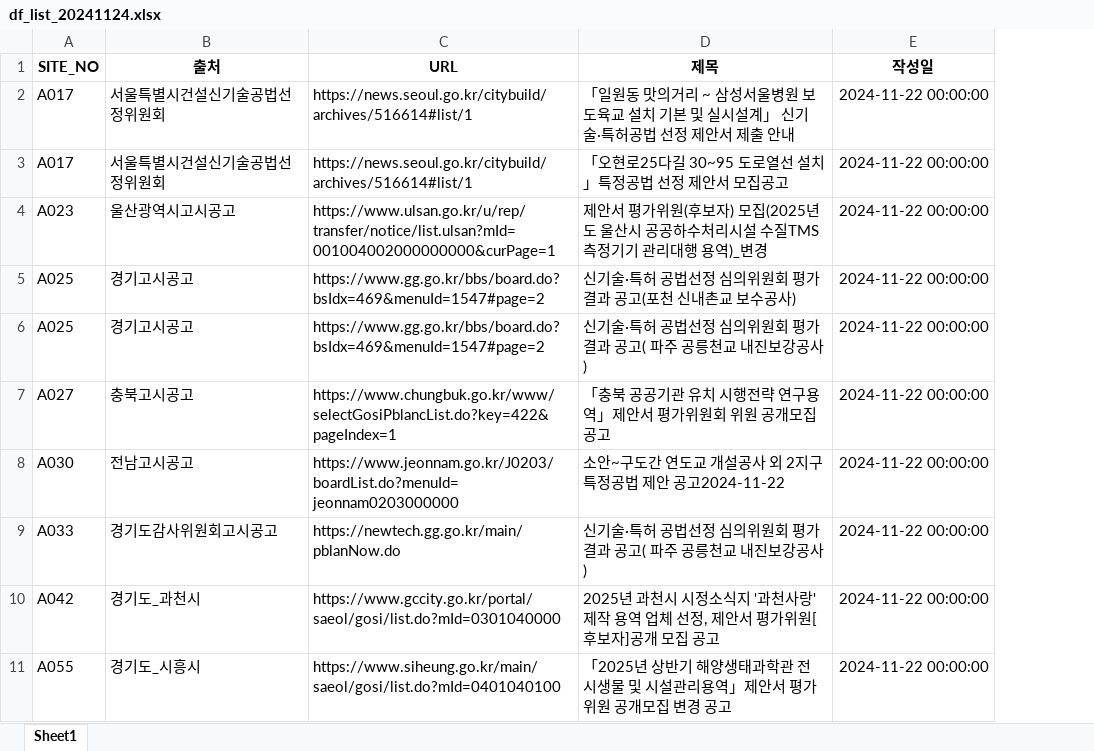
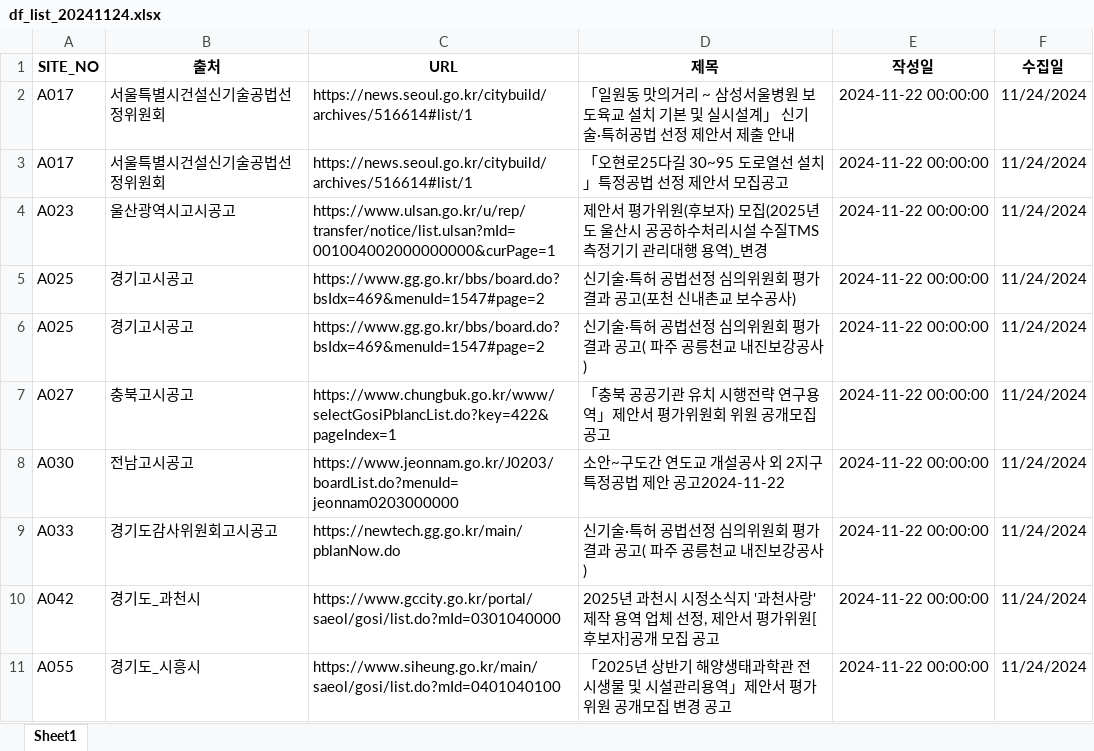
Before and after one commit to thingkinggg/crawl_info, an Excel workbook: df_list_20241124.xlsx, sheet Sheet1, drawn as a sheet; only a part is shown; values as stored, in another font and other column widths than the file's, no borders; charts and pictures not drawn; the diff names each change by its address in the sheet, - before the commit and + after, or states it on an @@ line.

Commit message:
Add files via upload

```diff
--- a/df_list_20241124.xlsx (sheet Sheet1)
+++ b/df_list_20241124.xlsx (sheet Sheet1)
+column F (수집일), rows 2-11: all 11/24/2024
```
Also changed, not shown: charts or pictures.
